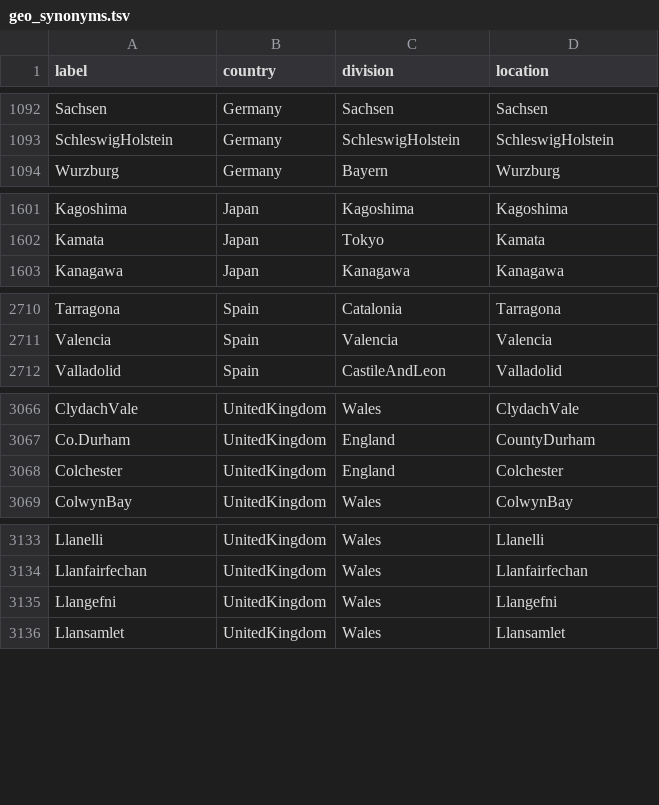
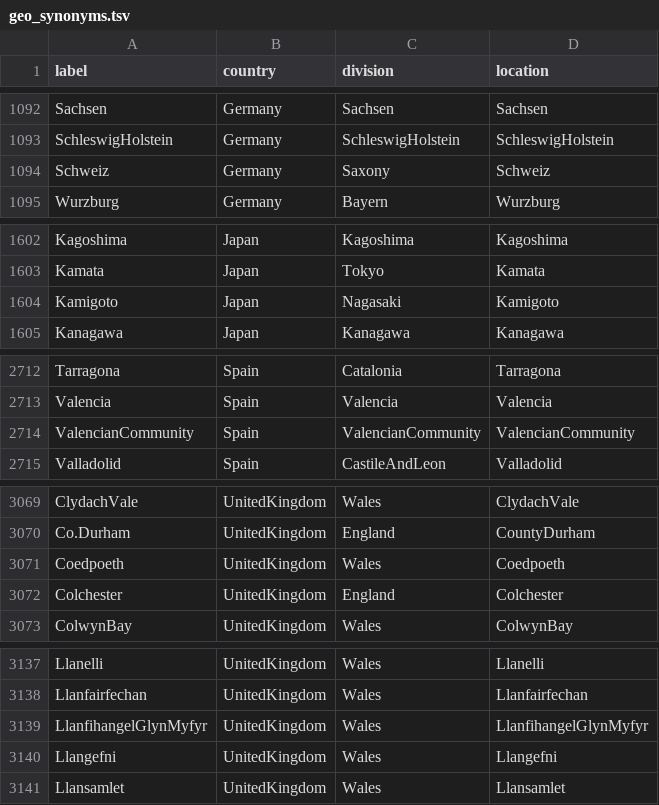
Before and after one commit to nextstrain/fauna, a TSV file: source-data/geo_synonyms.tsv, drawn as a sheet; only a part is shown, gaps mark what is left out; the diff covers the shown part only.

Commit message:
Update geosynonyms, flu location fixes, and strain name fixes

```diff
--- a/source-data/geo_synonyms.tsv
+++ b/source-data/geo_synonyms.tsv
@@ -1093,2 +1093,3 @@ Sachsen	Germany	Sachsen	Sachsen
 SchleswigHolstein	Germany	SchleswigHolstein	SchleswigHolstein
+Schweiz	Germany	Saxony	Schweiz
 Wurzburg	Germany	Bayern	Wurzburg
@@ -1602,2 +1603,3 @@ Kagoshima	Japan	Kagoshima	Kagoshima
 Kamata	Japan	Tokyo	Kamata
+Kamigoto	Japan	Nagasaki	Kamigoto
 Kanagawa	Japan	Kanagawa	Kanagawa
@@ -2711,2 +2713,3 @@ Tarragona	Spain	Catalonia	Tarragona
 Valencia	Spain	Valencia	Valencia
+ValencianCommunity	Spain	ValencianCommunity	ValencianCommunity
 Valladolid	Spain	CastileAndLeon	Valladolid
@@ -3067,2 +3070,3 @@ ClydachVale	UnitedKingdom	Wales	ClydachVale
 Co.Durham	UnitedKingdom	England	CountyDurham
+Coedpoeth	UnitedKingdom	Wales	Coedpoeth
 Colchester	UnitedKingdom	England	Colchester
@@ -3134,2 +3138,3 @@ Llanelli	UnitedKingdom	Wales	Llanelli
 Llanfairfechan	UnitedKingdom	Wales	Llanfairfechan
+LlanfihangelGlynMyfyr	UnitedKingdom	Wales	LlanfihangelGlynMyfyr
 Llangefni	UnitedKingdom	Wales	Llangefni
```
Also changed, not shown: 3 added rows elsewhere in this file, source-data/flu_fix_location_label.tsv, source-data/flu_strain_name_fix.tsv.
